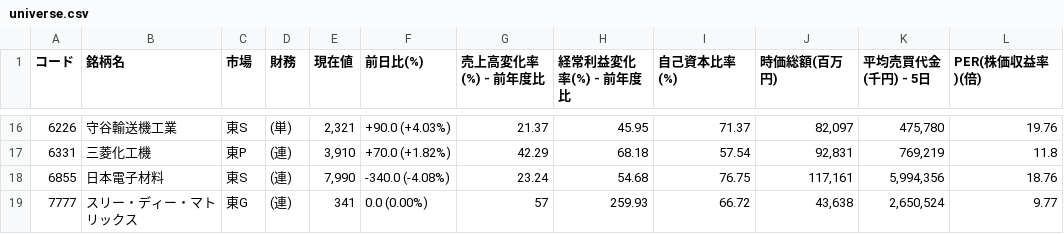
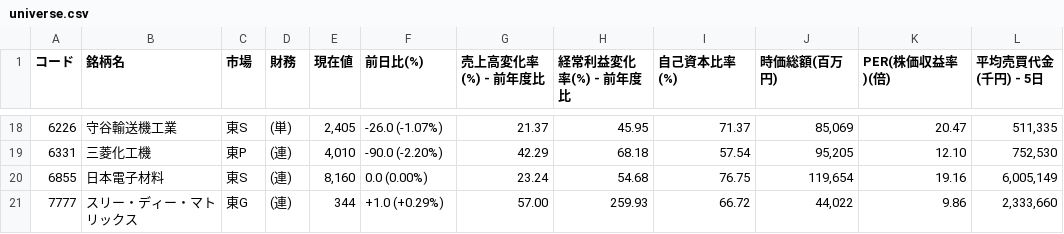
Before and after one commit to shigeaki2106/ni-swing2, a CSV file: universe.csv, drawn as a sheet; only a part is shown, gaps mark what is left out; removed rows and columns are numbered as before the commit, all else as after; the diff covers the shown part only; the diff names each change by its address in the sheet, - before the commit and + after, or states it on an @@ line.

```diff
--- a/universe.csv
+++ b/universe.csv
-column K (平均売買代金(千円) - 5日), rows 16-19: 475,780 | 769,219 | 5,994,356 | 2,650,524
+column L (平均売買代金(千円) - 5日), rows 18-21: 511,335 | 752,530 | 6,005,149 | 2,333,660
-E18 (現在値): 2,321
+E18 (現在値): 2,405
-F18 (前日比(%)): +90.0 (+4.03%)
+F18 (前日比(%)): -26.0 (-1.07%)
-J18 (時価総額(百万円)): 82,097
+J18 (時価総額(百万円)): 85,069
-K18 (PER(株価収益率)(倍)): 19.76
+K18 (PER(株価収益率)(倍)): 20.47
-E19 (現在値): 3,910
+E19 (現在値): 4,010
-F19 (前日比(%)): +70.0 (+1.82%)
+F19 (前日比(%)): -90.0 (-2.20%)
-J19 (時価総額(百万円)): 92,831
+J19 (時価総額(百万円)): 95,205
-K19 (PER(株価収益率)(倍)): 11.8
+K19 (PER(株価収益率)(倍)): 12.10
-E20 (現在値): 7,990
+E20 (現在値): 8,160
-F20 (前日比(%)): -340.0 (-4.08%)
+F20 (前日比(%)): 0.0 (0.00%)
-J20 (時価総額(百万円)): 117,161
+J20 (時価総額(百万円)): 119,654
-K20 (PER(株価収益率)(倍)): 18.76
+K20 (PER(株価収益率)(倍)): 19.16
-E21 (現在値): 341
+E21 (現在値): 344
-F21 (前日比(%)): 0.0 (0.00%)
+F21 (前日比(%)): +1.0 (+0.29%)
-G21 (売上高変化率(%) - 前年度比): 57
+G21 (売上高変化率(%) - 前年度比): 57.00
-J21 (時価総額(百万円)): 43,638
+J21 (時価総額(百万円)): 44,022
-K21 (PER(株価収益率)(倍)): 9.77
+K21 (PER(株価収益率)(倍)): 9.86
```
Also changed, not shown: 2 added rows and 58 edited cells elsewhere in this file, 2 other files.
